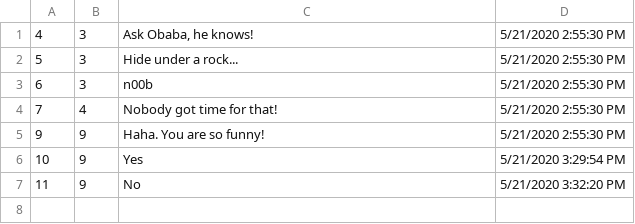
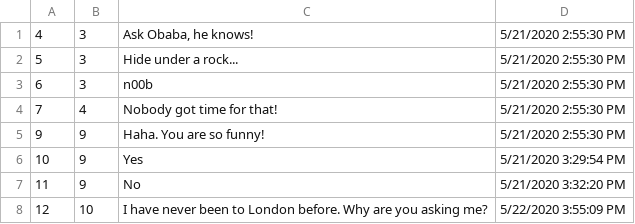
Before and after one commit to mezeigergely/AskMate, a CSV file: answers.csv, drawn as a sheet.

```diff
--- a/answers.csv
+++ b/answers.csv
@@ -7 +7,2 @@
 11;9;No;5/21/2020 3:32:20 PM
+12;10;I have never been to London before. Why are you asking me?;5/22/2020 3:55:09 PM
```
Also changed, not shown: bin/Debug/netcoreapp3.1/answers.csv, bin/Debug/netcoreapp3.1/questions.csv, 22 other files.
